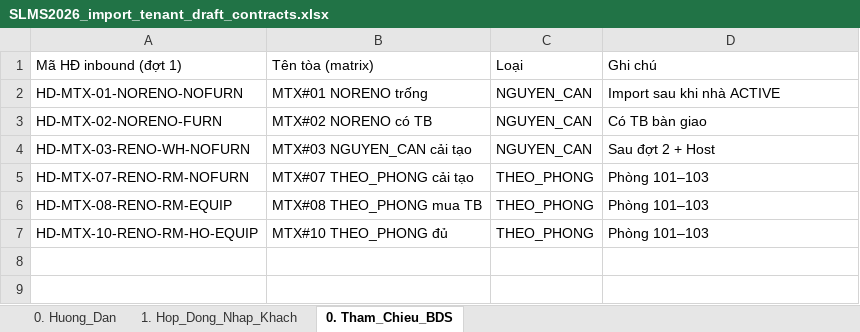
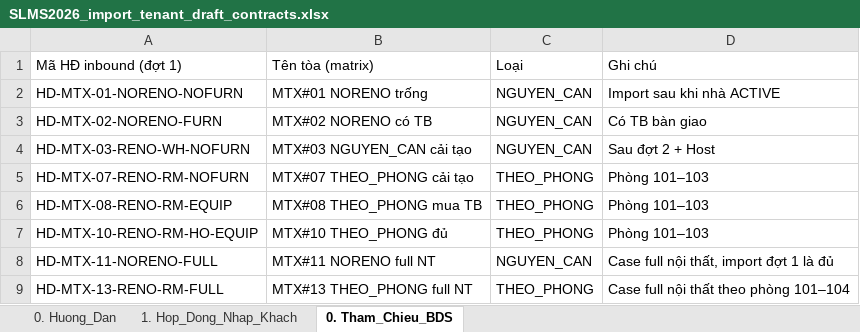
Before and after one commit to gowahskoja113/Sub-leasing-managemant-system, an Excel workbook: docs/SLMS2026_import_tenant_draft_contracts.xlsx, sheet 0. Tham_Chieu_BDS, drawn as a sheet; values as stored, in another font and other column widths than the file's, no borders; the diff names each change by its address in the sheet, - before the commit and + after, or states it on an @@ line.

Commit message:
new excel file for import

```diff
--- a/docs/SLMS2026_import_tenant_draft_contracts.xlsx (sheet 0. Tham_Chieu_BDS)
+++ b/docs/SLMS2026_import_tenant_draft_contracts.xlsx (sheet 0. Tham_Chieu_BDS)
+row 8: HD-MTX-11-NORENO-FULL | MTX#11 NORENO full NT | NGUYEN_CAN | Case full nội thất, import đợt 1 là đủ
+row 9: HD-MTX-13-RENO-RM-FULL | MTX#13 THEO_PHONG full NT | THEO_PHONG | Case full nội thất theo phòng 101–104
```
Also changed, not shown: sheet 1. Hop_Dong_Nhap_Khach, sheet 0. Huong_Dan, 2 other files.
